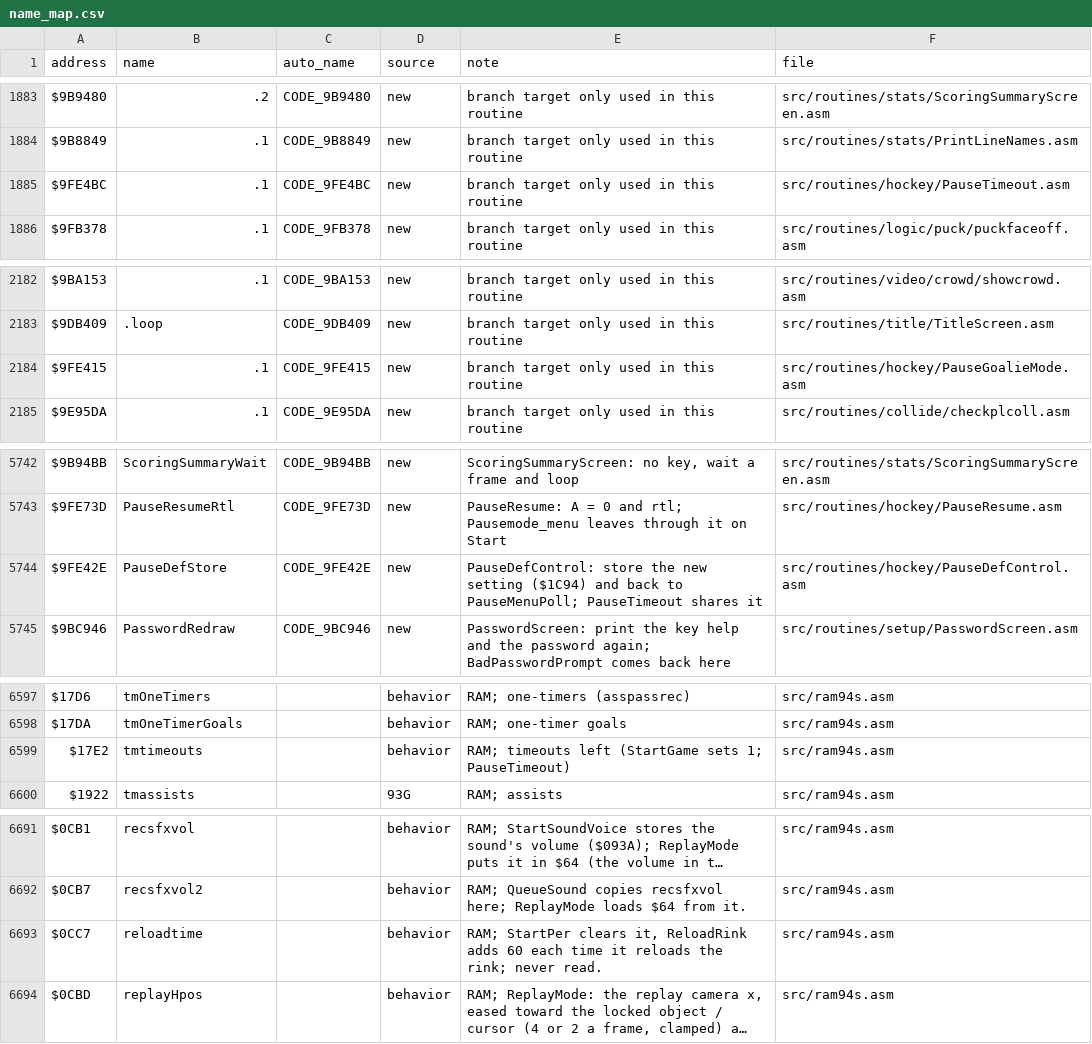
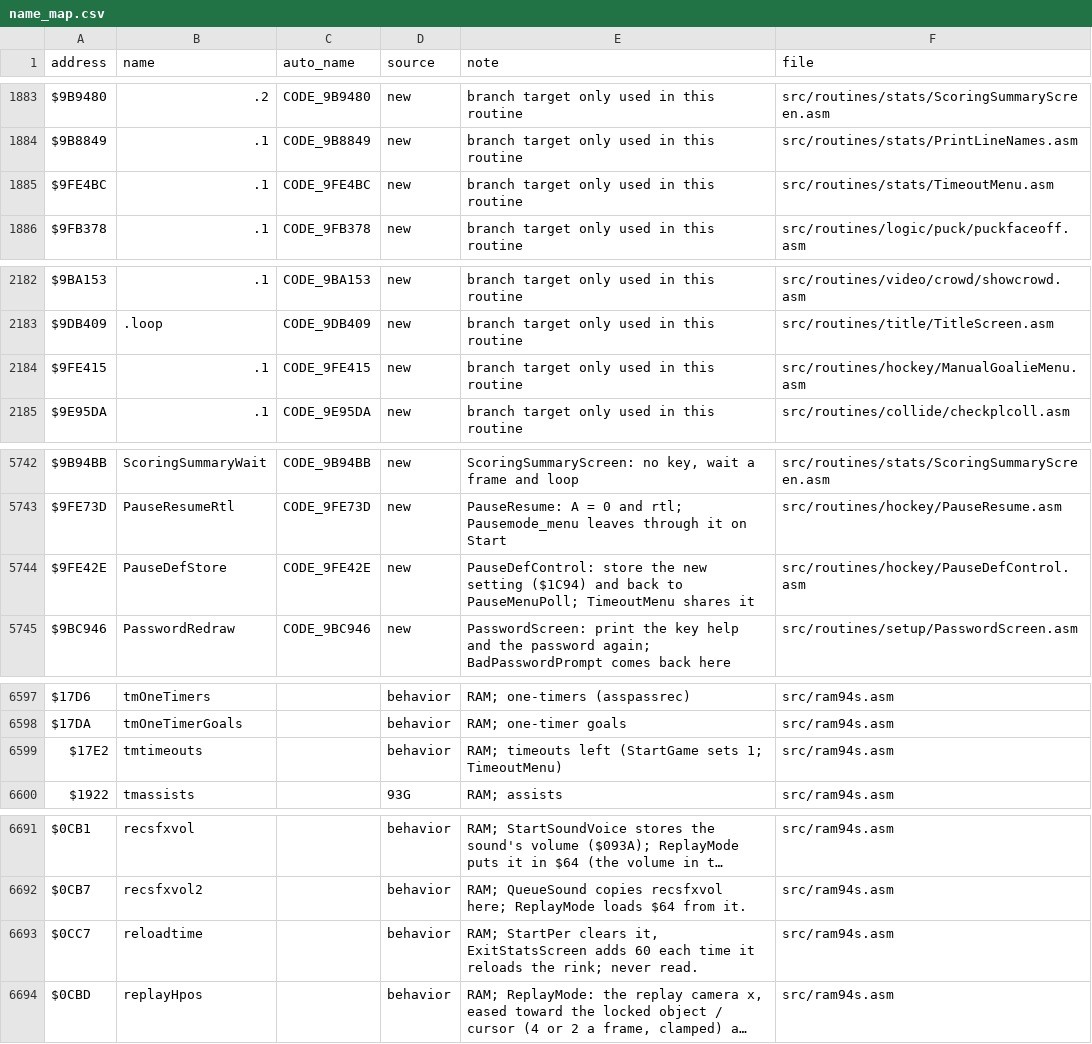
Before and after one commit to abdulahmad/NHL94SNES, a CSV file: docs/name_map.csv, drawn as a sheet; only a part is shown, gaps mark what is left out; long unchanged cells end in …; the diff covers the shown part only; the diff names each change by its address in the sheet, - before the commit and + after, or states it on an @@ line.

```diff
--- a/docs/name_map.csv
+++ b/docs/name_map.csv
-F1885 (file): src/routines/hockey/PauseTimeout.asm
+F1885 (file): src/routines/stats/TimeoutMenu.asm
-F2184 (file): src/routines/hockey/PauseGoalieMode.asm
+F2184 (file): src/routines/hockey/ManualGoalieMenu.asm
-E5744 (note): …to PauseMenuPoll; PauseTimeout shares it
+E5744 (note): …to PauseMenuPoll; TimeoutMenu shares it
-E6599 (note): …sets 1; PauseTimeout)
+E6599 (note): …sets 1; TimeoutMenu)
-E6693 (note): …clears it, ReloadRink adds 60…
+E6693 (note): …clears it, ExitStatsScreen adds 60…
```
Also changed, not shown: 24 edited cells elsewhere in this file, 32 other files.
